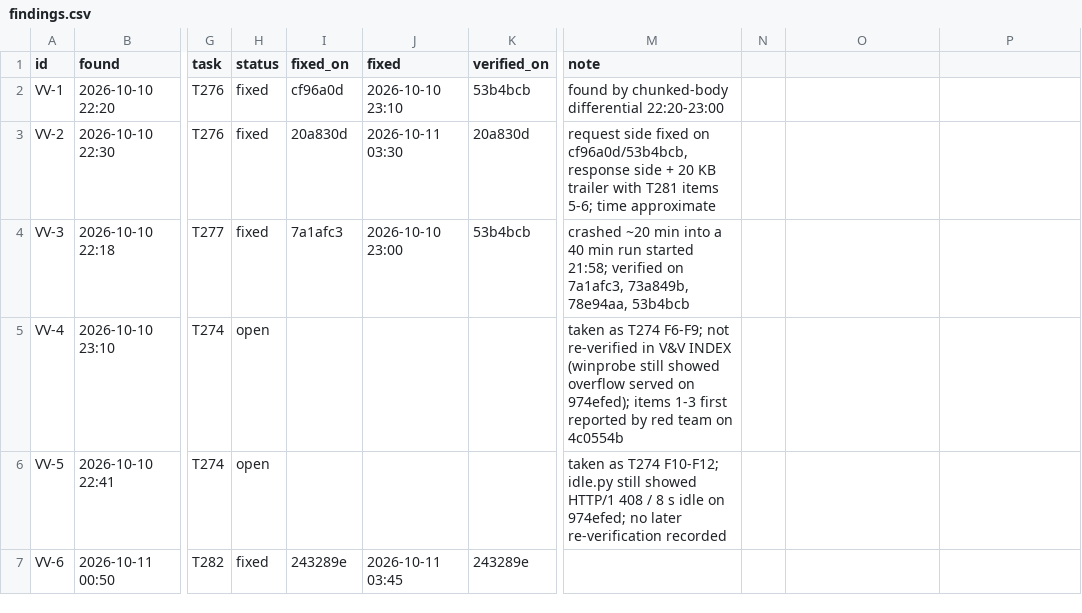
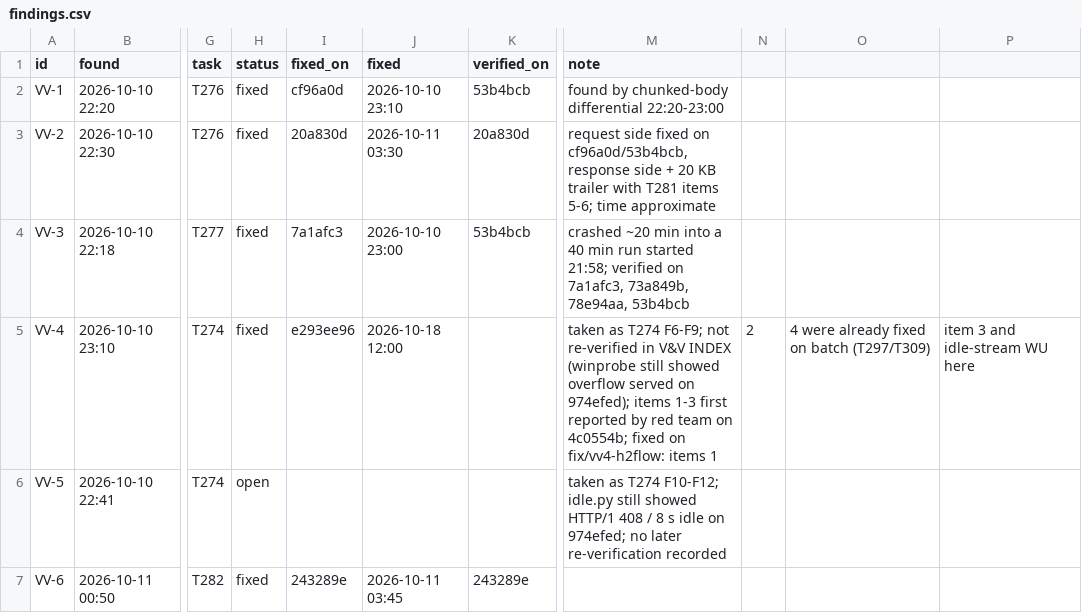
Before and after one commit to brhenc/alcyon-lb, a CSV file: data/findings.csv, drawn as a sheet; only a part is shown, gaps mark what is left out; the diff names each change by its address in the sheet, - before the commit and + after, or states it on an @@ line.

```diff
--- a/data/findings.csv
+++ b/data/findings.csv
-H5 (status): open
+H5 (status): fixed
-I5 (fixed_on): (empty)
+I5 (fixed_on): e293ee96
-J5 (fixed): (empty)
+J5 (fixed): 2026-10-18 12:00
-M5 (note): …team on 4c0554b
+M5 (note): …team on 4c0554b; fixed on fix/vv4-h2flow: items 1
-N5: (empty)
+N5: 2
-O5: (empty)
+O5: 4 were already fixed on batch (T297/T309)
-P5: (empty)
+P5: item 3 and idle-stream WU here
```
